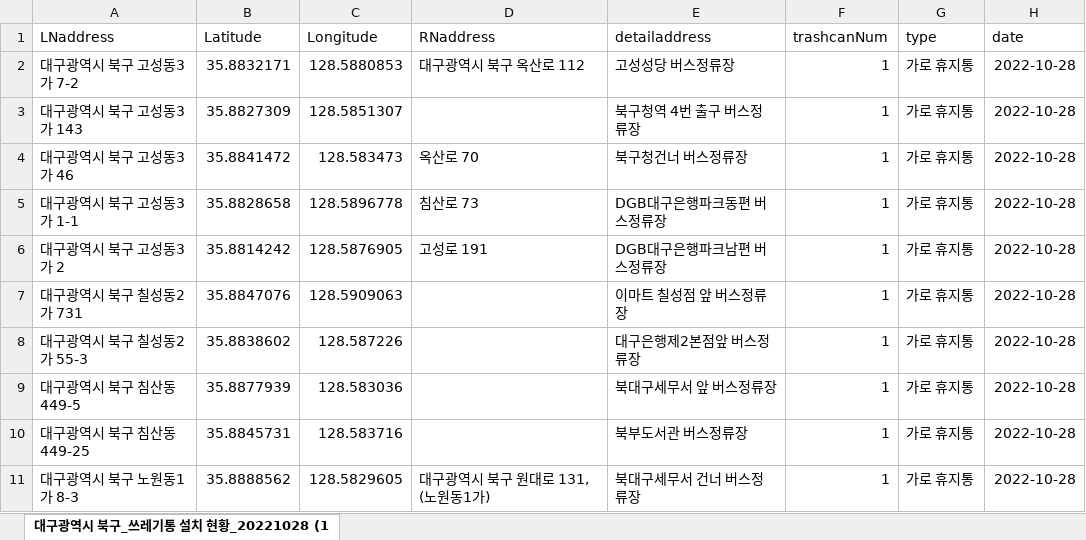
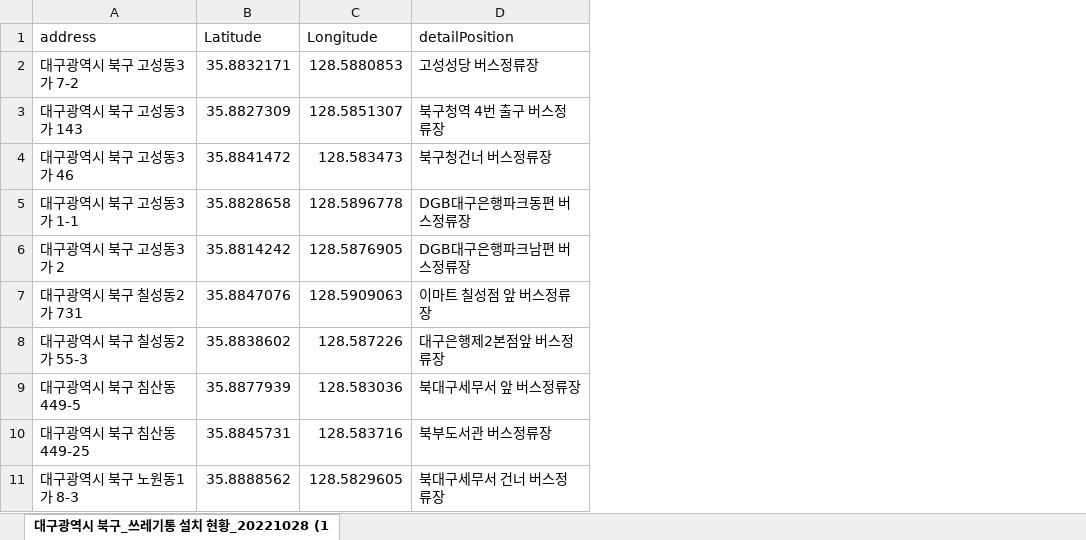
Before and after one commit to anyooin/TrashCanMap, an Excel workbook: app/src/main/assets/trashcan.xlsx, sheet 대구광역시 북구_쓰레기통 설치 현황_20221028 (1, drawn as a sheet; only a part is shown; values as stored, in another font and other column widths than the file's, no borders; charts and pictures not drawn; removed rows and columns are numbered as before the commit, all else as after; the diff covers the shown part only; the diff names each change by its address in the sheet, - before the commit and + after, or states it on an @@ line.

```diff
--- a/app/src/main/assets/trashcan.xlsx (sheet 대구광역시 북구_쓰레기통 설치 현황_20221028 (1)
+++ b/app/src/main/assets/trashcan.xlsx (sheet 대구광역시 북구_쓰레기통 설치 현황_20221028 (1)
-column A (LNaddress), rows 2-11: 대구광역시 북구 고성동3가 7-2 | 대구광역시 북구 고성동3가 143 | 대구광역시 북구 고성동3가 46 | 대구광역시 북구 고성동3가 1-1 | 대구광역시 북구 고성동3가 2 | 대구광역시 북구 칠성동2가 731 | 대구광역시 북구 칠성동2가 55-3 | 대구광역시 북구 침산동 449-5 | 대구광역시 북구 침산동 449-25 | 대구광역시 북구 노원동1가 8-3
+column A (address), rows 2-11: 대구광역시 북구 고성동3가 7-2 | 대구광역시 북구 고성동3가 143 | 대구광역시 북구 고성동3가 46 | 대구광역시 북구 고성동3가 1-1 | 대구광역시 북구 고성동3가 2 | 대구광역시 북구 칠성동2가 731 | 대구광역시 북구 칠성동2가 55-3 | 대구광역시 북구 침산동 449-5 | 대구광역시 북구 침산동 449-25 | 대구광역시 북구 노원동1가 8-3
-column D (RNaddress), rows 2-11: 대구광역시 북구 옥산로 112 |  | 옥산로 70 | 침산로 73 | 고성로 191 |  |  |  |  | 대구광역시 북구 원대로 131, (노원동1가)
-column F (trashcanNum), rows 2-11: all 1
-column G (type), rows 2-11: all 가로 휴지통
-column H (date), rows 2-11: all 2022-10-28
-D1: detailaddress
+D1: detailPosition
```
Also changed, not shown: 207 added rows elsewhere in this sheet, charts or pictures, 6 other files.
